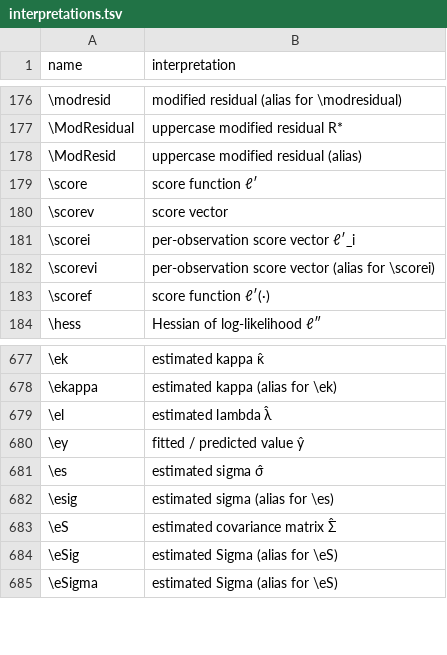
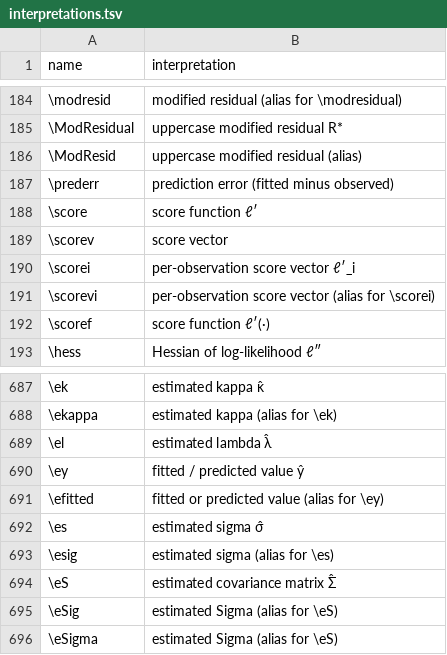
Before and after one commit to Morrison-Lab/macros, a TSV file: interpretations.tsv, drawn as a sheet; only a part is shown, gaps mark what is left out; the diff covers the shown part only; the diff names each change by its address in the sheet, - before the commit and + after, or states it on an @@ line.

Commit message:
Add regression-coefficient, fitted-value, prediction-error and deviation macros from sds (#105)
* start: add regression-coefficient, fitted-value, prediction-error and deviation macros from sds (closes #103)

* feat: add regression-coefficient, fitted-value, prediction-error and deviation macros from sds (closes #103)

* fix(macros): alias \prederr through canonical \deviation macro

```diff
--- a/interpretations.tsv
+++ b/interpretations.tsv
+row 187: \prederr | prediction error (fitted minus observed)
+row 691: \efitted | fitted or predicted value (alias for \ey)
```
Also changed, not shown: 9 added rows and 3 edited cells elsewhere in this file, 1 other file.
